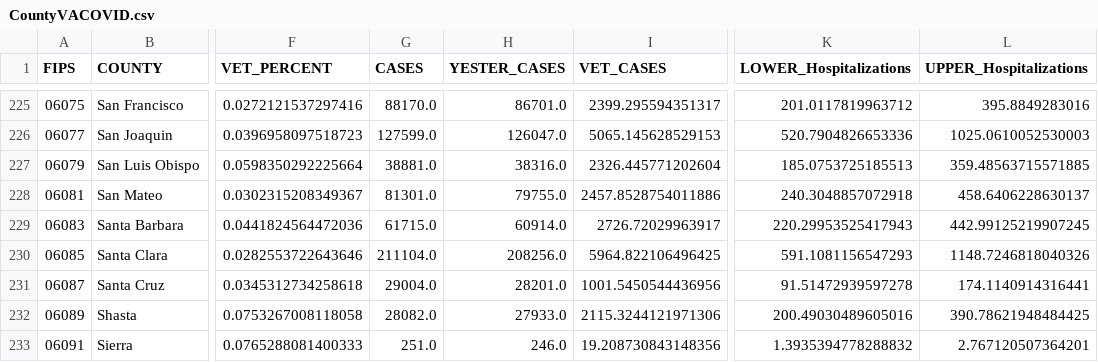
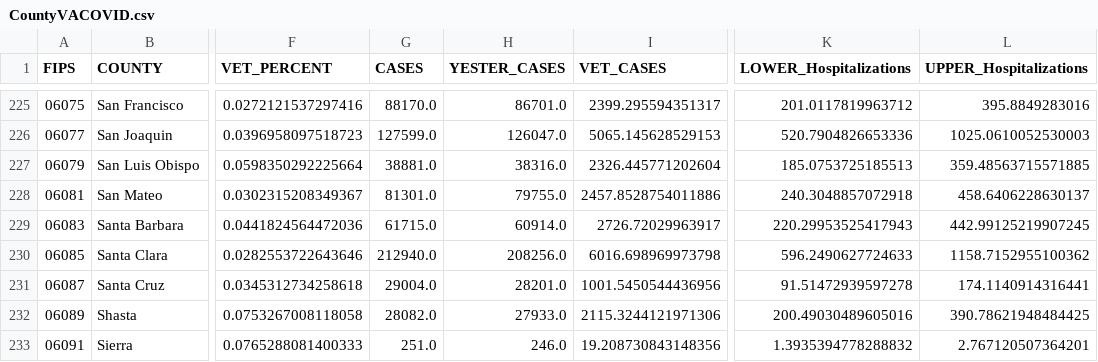
Before and after one commit to Codingfrfun/Covid-automation, a CSV file: CountyVACOVID.csv, drawn as a sheet; only a part is shown, gaps mark what is left out; the diff names each change by its address in the sheet, - before the commit and + after, or states it on an @@ line.

```diff
--- a/CountyVACOVID.csv
+++ b/CountyVACOVID.csv
-G230 (CASES): 211104.0
+G230 (CASES): 212940.0
-I230 (VET_CASES): 5964.822106496425
+I230 (VET_CASES): 6016.698969973798
-K230 (LOWER_Hospitalizations): 591.1081156547293
+K230 (LOWER_Hospitalizations): 596.2490627724633
-L230 (UPPER_Hospitalizations): 1148.7246818040326
+L230 (UPPER_Hospitalizations): 1158.7152955100362
```
